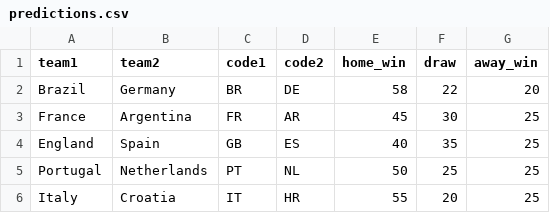
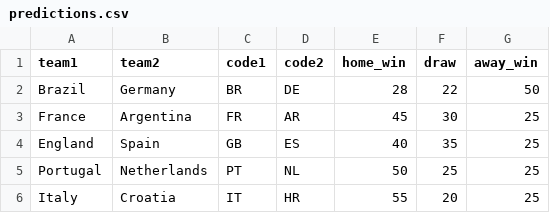
Before and after one commit to SamilSen/matchaipro, a CSV file: predictions.csv, drawn as a sheet.

Commit message:
Update predictions.csv

```diff
--- a/predictions.csv
+++ b/predictions.csv
@@ -1,3 +1,3 @@
 team1,team2,code1,code2,home_win,draw,away_win
-Brazil,Germany,BR,DE,58,22,20
+Brazil,Germany,BR,DE,28,22,50
 France,Argentina,FR,AR,45,30,25
```
